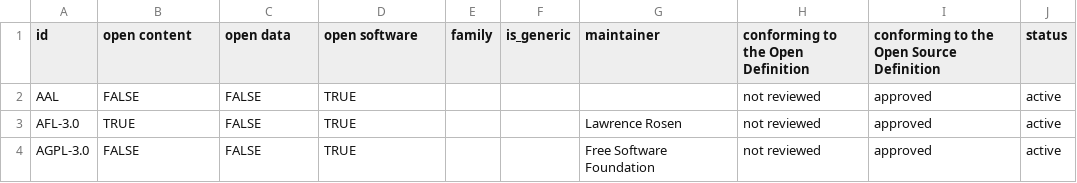
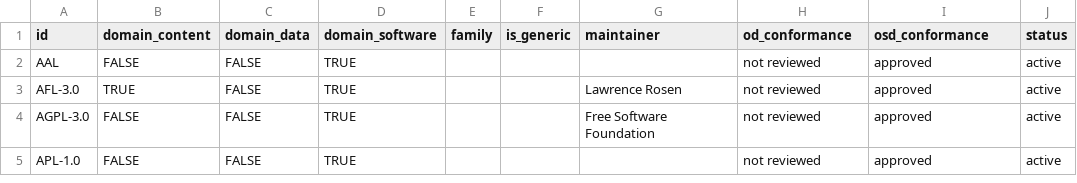
Before and after one commit to okfn/licenses, a CSV file: licenses.csv, drawn as a sheet; only a part is shown; the shorter side is filled out with more unchanged rows; the diff names each change by its address in the sheet, - before the commit and + after, or states it on an @@ line.

Commit message:
Update licenses.csv

```diff
--- a/licenses.csv
+++ b/licenses.csv
-B1: open content
+B1: domain_content
-C1: open data
+C1: domain_data
-D1: open software
+D1: domain_software
-H1: conforming to the Open Definition
+H1: od_conformance
-I1: conforming to the Open Source Definition
+I1: osd_conformance
```
